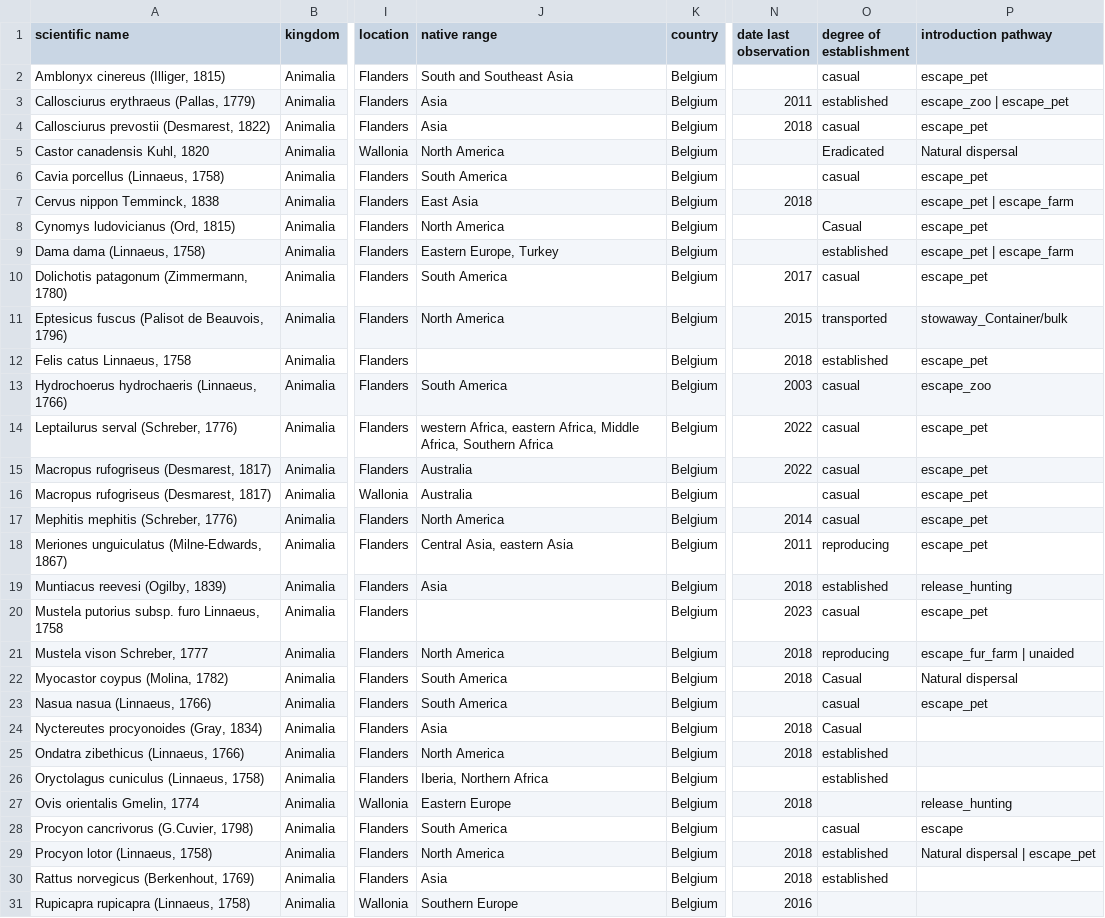
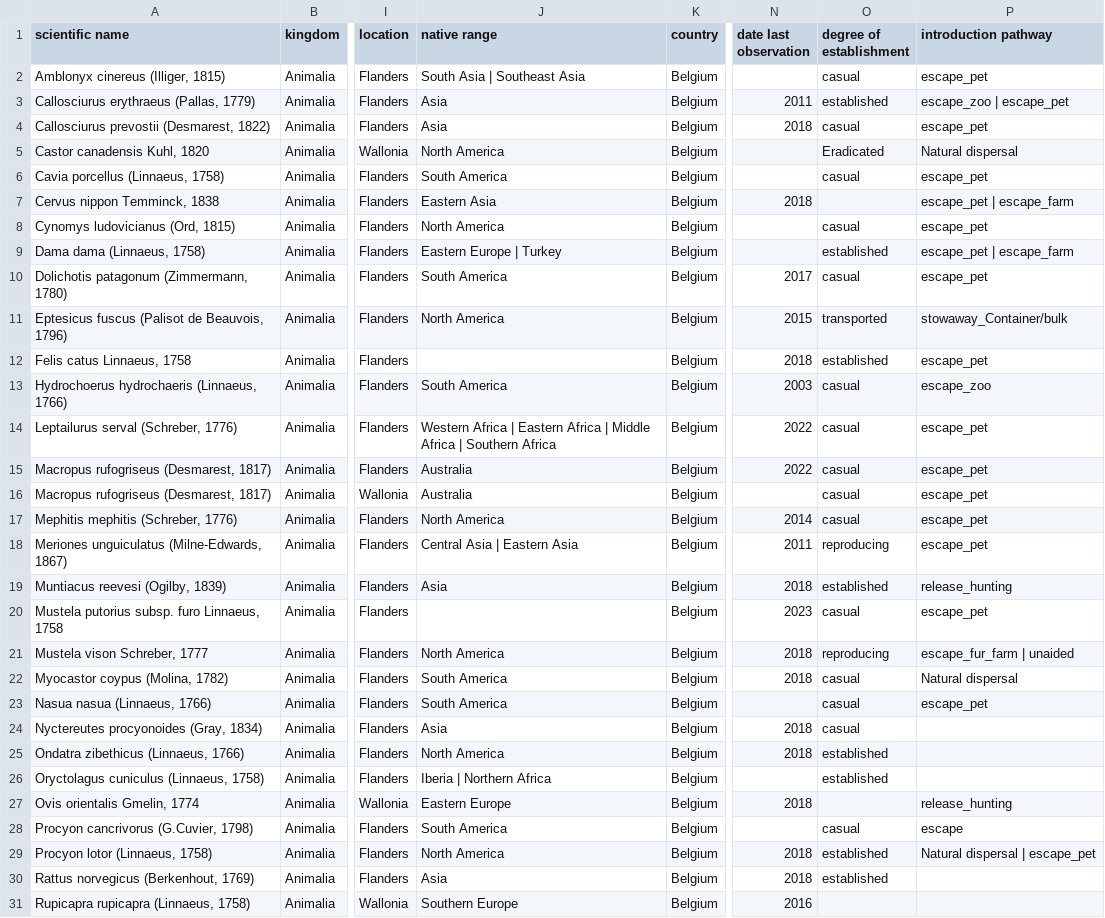
Before and after one commit to trias-project/alien-mammals-checklist, a CSV file: data/raw/alien_mammals_checklist_dump.csv, drawn as a sheet; only a part is shown, gaps mark what is left out; the diff covers the shown part only; the diff names each change by its address in the sheet, - before the commit and + after, or states it on an @@ line.

```diff
--- a/data/raw/alien_mammals_checklist_dump.csv
+++ b/data/raw/alien_mammals_checklist_dump.csv
-J2 (native range): South and Southeast Asia
+J2 (native range): South Asia | Southeast Asia
-J7 (native range): East Asia
+J7 (native range): Eastern Asia
-O8 (degree of establishment): Casual
+O8 (degree of establishment): casual
-J9 (native range): Eastern Europe, Turkey
+J9 (native range): Eastern Europe | Turkey
-J14 (native range): western Africa, eastern Africa, Middle Africa, Southern Africa
+J14 (native range): Western Africa | Eastern Africa | Middle Africa | Southern Africa
-J18 (native range): Central Asia, eastern Asia
+J18 (native range): Central Asia | Eastern Asia
-O22 (degree of establishment): Casual
+O22 (degree of establishment): casual
-O24 (degree of establishment): Casual
+O24 (degree of establishment): casual
-J26 (native range): Iberia, Northern Africa
+J26 (native range): Iberia | Northern Africa
```
Also changed, not shown: 1 edited cell elsewhere in this file, 6 other files.
